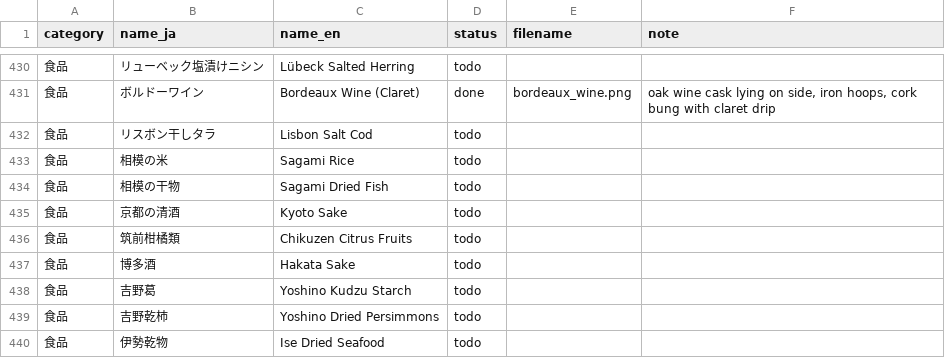
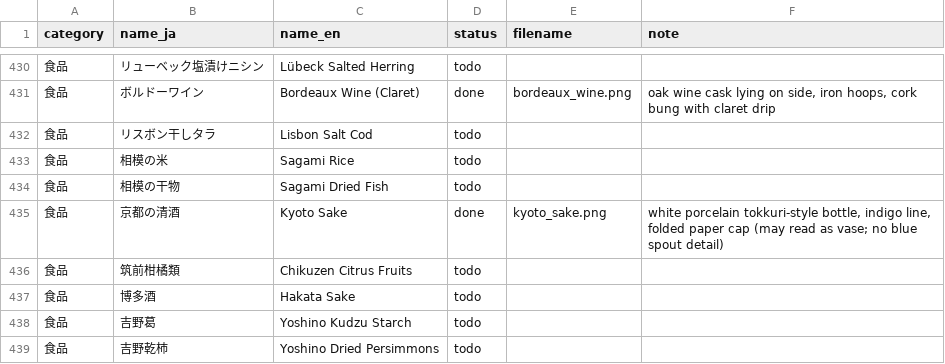
Before and after one commit to mwgmr056/caravan-game-assets, a CSV file: goods_images/goods_image_manifest.csv, drawn as a sheet; only a part is shown, gaps mark what is left out; the shorter side is filled out with more unchanged rows.

```diff
--- a/goods_images/goods_image_manifest.csv
+++ b/goods_images/goods_image_manifest.csv
@@ -434,3 +434,3 @@
 食品,相模の干物,Sagami Dried Fish,todo,,
-食品,京都の清酒,Kyoto Sake,todo,,
+食品,京都の清酒,Kyoto Sake,done,kyoto_sake.png,"white porcelain tokkuri-style bottle, indigo line, folded paper cap (may read as vase; no blue spout detail)"
 食品,筑前柑橘類,Chikuzen Citrus Fruits,todo,,
```
Also changed, not shown: 2 other files.
